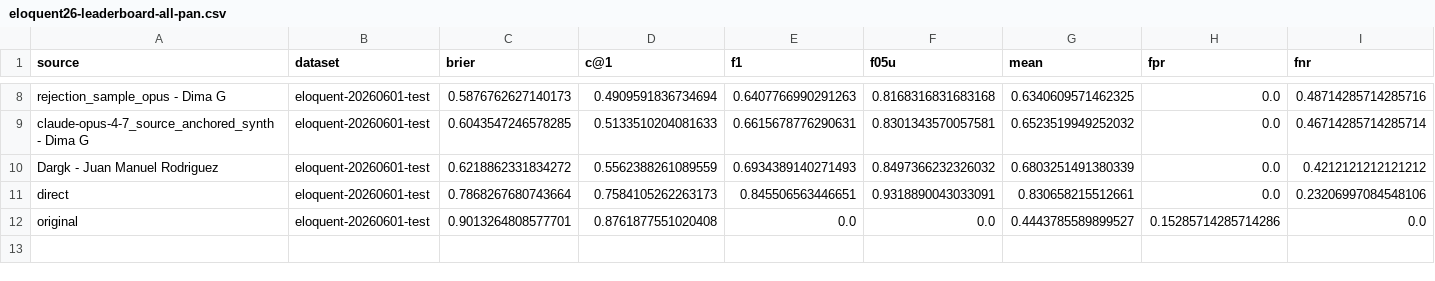
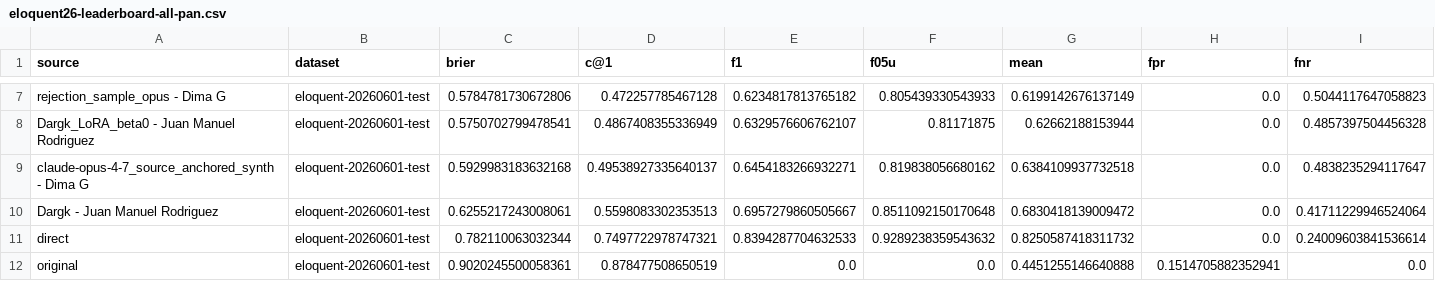
Before and after one commit to pan-webis-de/pan26-generative-ai-authorship-verification, a CSV file: data/task-eval/eloquent26-leaderboard-all-pan.csv, drawn as a sheet; only a part is shown, gaps mark what is left out; addresses are those after the commit; the diff covers the shown part only; the diff names each change by its address in the sheet, - before the commit and + after, or states it on an @@ line.

```diff
--- a/data/task-eval/eloquent26-leaderboard-all-pan.csv
+++ b/data/task-eval/eloquent26-leaderboard-all-pan.csv
-C7 (brier): 0.5876762627140173
+C7 (brier): 0.5784781730672806
-D7 (c@1): 0.4909591836734694
+D7 (c@1): 0.472257785467128
-E7 (f1): 0.6407766990291263
+E7 (f1): 0.6234817813765182
-F7 (f05u): 0.8168316831683168
+F7 (f05u): 0.805439330543933
-G7 (mean): 0.6340609571462325
+G7 (mean): 0.6199142676137149
-I7 (fnr): 0.48714285714285716
+I7 (fnr): 0.5044117647058823
+row 8: Dargk_LoRA_beta0 - Juan Manuel Rodriguez | eloquent-20260601-test | 0.5750702799478541 | 0.4867408355336949 | 0.6329576606762107 | 0.81171875 | 0.62662188153944 | 0.0 | 0.4857397504456328
-C9 (brier): 0.6043547246578285
+C9 (brier): 0.5929983183632168
-D9 (c@1): 0.5133510204081633
+D9 (c@1): 0.49538927335640137
-E9 (f1): 0.6615678776290631
+E9 (f1): 0.6454183266932271
-F9 (f05u): 0.8301343570057581
+F9 (f05u): 0.819838056680162
-G9 (mean): 0.6523519949252032
+G9 (mean): 0.6384109937732518
-I9 (fnr): 0.46714285714285714
+I9 (fnr): 0.4838235294117647
-C10 (brier): 0.6218862331834272
+C10 (brier): 0.6255217243008061
-D10 (c@1): 0.5562388261089559
+D10 (c@1): 0.5598083302353513
-E10 (f1): 0.6934389140271493
+E10 (f1): 0.6957279860505667
-F10 (f05u): 0.8497366232326032
+F10 (f05u): 0.8511092150170648
-G10 (mean): 0.6803251491380339
+G10 (mean): 0.6830418139009472
-I10 (fnr): 0.4212121212121212
+I10 (fnr): 0.41711229946524064
-C11 (brier): 0.7868267680743664
+C11 (brier): 0.782110063032344
-D11 (c@1): 0.7584105262263173
+D11 (c@1): 0.7497722978747321
-E11 (f1): 0.845506563446651
+E11 (f1): 0.8394287704632533
-F11 (f05u): 0.9318890043033091
+F11 (f05u): 0.9289238359543632
-G11 (mean): 0.830658215512661
+G11 (mean): 0.8250587418311732
-I11 (fnr): 0.23206997084548106
+I11 (fnr): 0.24009603841536614
-C12 (brier): 0.9013264808577701
+C12 (brier): 0.9020245500058361
-D12 (c@1): 0.8761877551020408
+D12 (c@1): 0.878477508650519
-G12 (mean): 0.4443785589899527
+G12 (mean): 0.4451255146640888
-H12 (fpr): 0.15285714285714286
+H12 (fpr): 0.1514705882352941
```
Also changed, not shown: 1 removed row and 30 edited cells elsewhere in this file, data/task-eval/eloquent26-leaderboard-top10-pan.csv, 30 other files.
